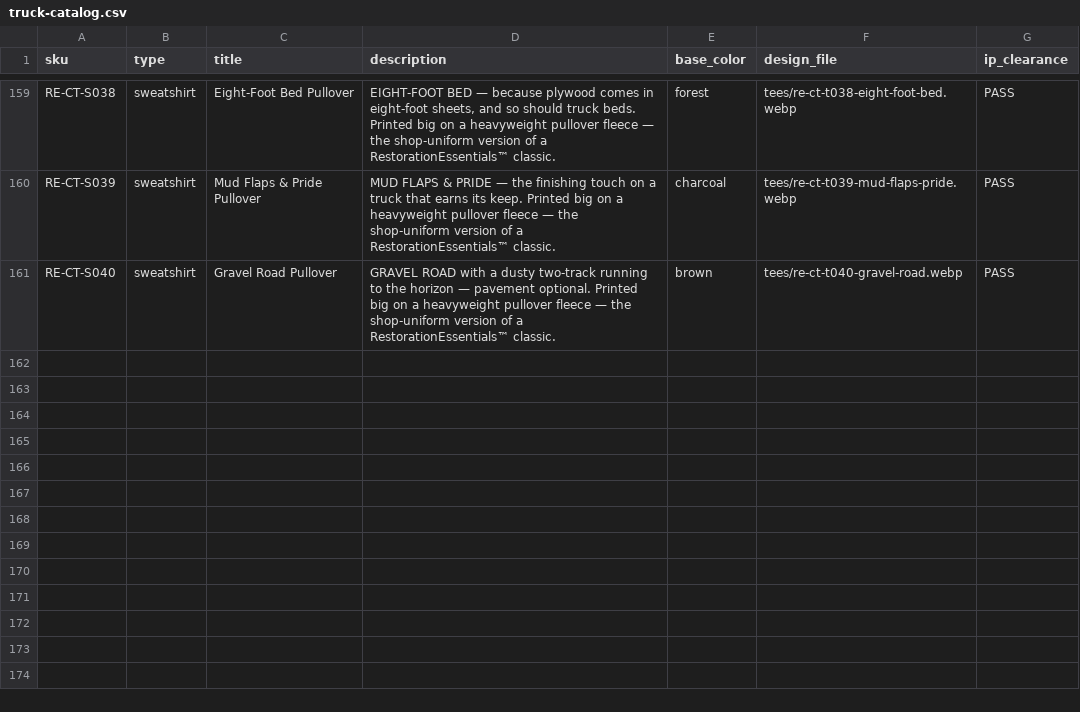
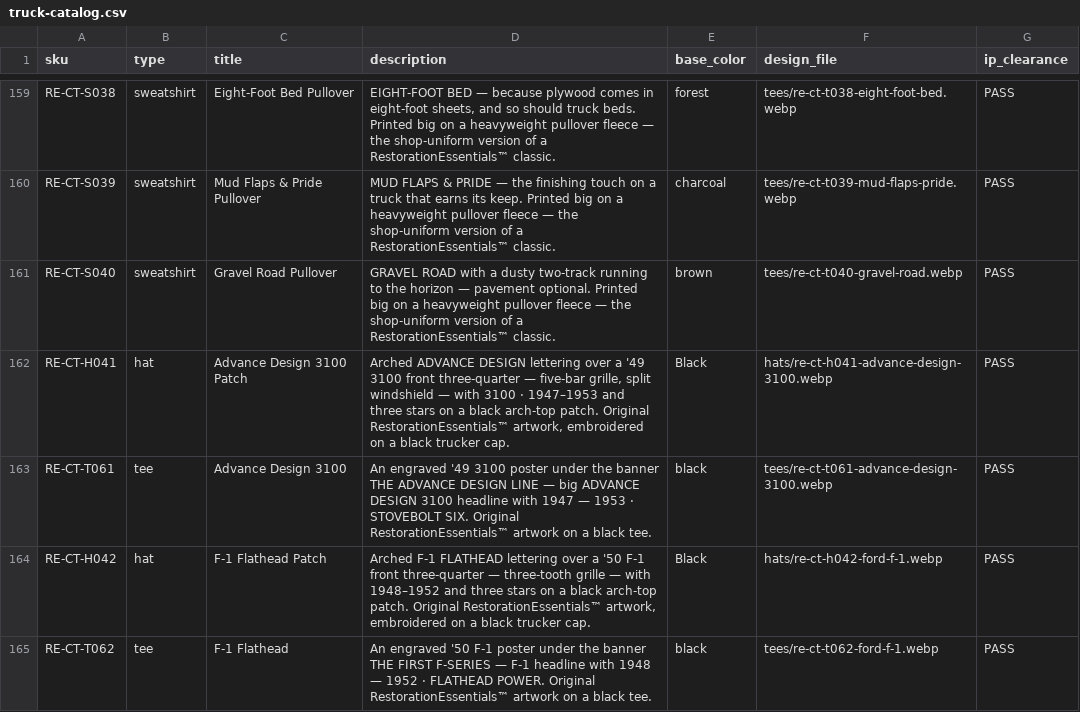
Before and after one commit to MortonBill/pushrod-store, a CSV file: data/truck-catalog.csv, drawn as a sheet; only a part is shown, gaps mark what is left out; the diff names each change by its address in the sheet, - before the commit and + after, or states it on an @@ line.

Commit message:
Pre-1953 truck merch: list RE-CT-H041/T061/H042/T062 on pushrodshop.com
Four Classic Trucks designs paired with the new pre-1953 guides, listed and purchasable through the established RE-CT path:
- data/truck-catalog.csv +4 rows; data/truck-prices.json +4 entries (hats $24, tees $26, CONFIRMED pattern).
- backend/fulfillment/printful_mapping.json +14 filled keys cloned from the filled RE-CT-H040 / RE-CT-T060 entries (same blanks and colors: Yupoong 6606 Black = variant 8747 embroidery; Comfort Colors 1717 black = 15114-15118 + 16326 DTG). T061 print art layout-fixed first (ADVANCE DESIGN headline ran off both page edges; now inside the frame, artwork otherwise identical). Print PNGs pushed to MortonBill/pushrod-print-files truck/apparel + truck/hat; print_file_url pattern unchanged.
- render-build.sh: adds a truck storefront overlay zip (Catbox yr9s1y.zip, sha256 c88d53f59de753b3220c132ed5a9831c952f38fa637da0b7379f7f6093219ba7) layered over the base truck library so the 4 new .webp images serve; catalog sanity count 642 -> 646.
- backend/test_unified.py: 5 count assertions refreshed (644 served, RE-CT 164, stats total 646, RE slice 865, RE guides 385 live / 0 gaps).
Original artwork only; year/model named in our own type; no factory logos or badges. Tests: FAIL name sets identical to or smaller than base (the stale RE-guides assertion repaired FAIL -> PASS); zero regressions.

```diff
--- a/data/truck-catalog.csv
+++ b/data/truck-catalog.csv
+row 162: RE-CT-H041 | hat | Advance Design 3100 Patch | Arched ADVANCE DESIGN lettering over a '49 3100 front three-quarter — five-bar grille, split windshield — with 3100 · 1947–1953 and three stars on a black arch-top patch. Original RestorationEssentials™ artwork, embroidered on a black trucker cap. | Black | hats/re-ct-h041-advance-design-3100.webp | PASS
+row 163: RE-CT-T061 | tee | Advance Design 3100 | An engraved '49 3100 poster under the banner THE ADVANCE DESIGN LINE — big ADVANCE DESIGN 3100 headline with 1947 — 1953 · STOVEBOLT SIX. Original RestorationEssentials™ artwork on a black tee. | black | tees/re-ct-t061-advance-design-3100.webp | PASS
+row 164: RE-CT-H042 | hat | F-1 Flathead Patch | Arched F-1 FLATHEAD lettering over a '50 F-1 front three-quarter — three-tooth grille — with 1948–1952 and three stars on a black arch-top patch. Original RestorationEssentials™ artwork, embroidered on a black trucker cap. | Black | hats/re-ct-h042-ford-f-1.webp | PASS
+row 165: RE-CT-T062 | tee | F-1 Flathead | An engraved '50 F-1 poster under the banner THE FIRST F-SERIES — F-1 headline with 1948 — 1952 · FLATHEAD POWER. Original RestorationEssentials™ artwork on a black tee. | black | tees/re-ct-t062-ford-f-1.webp | PASS
```
Also changed, not shown: 4 other files.
